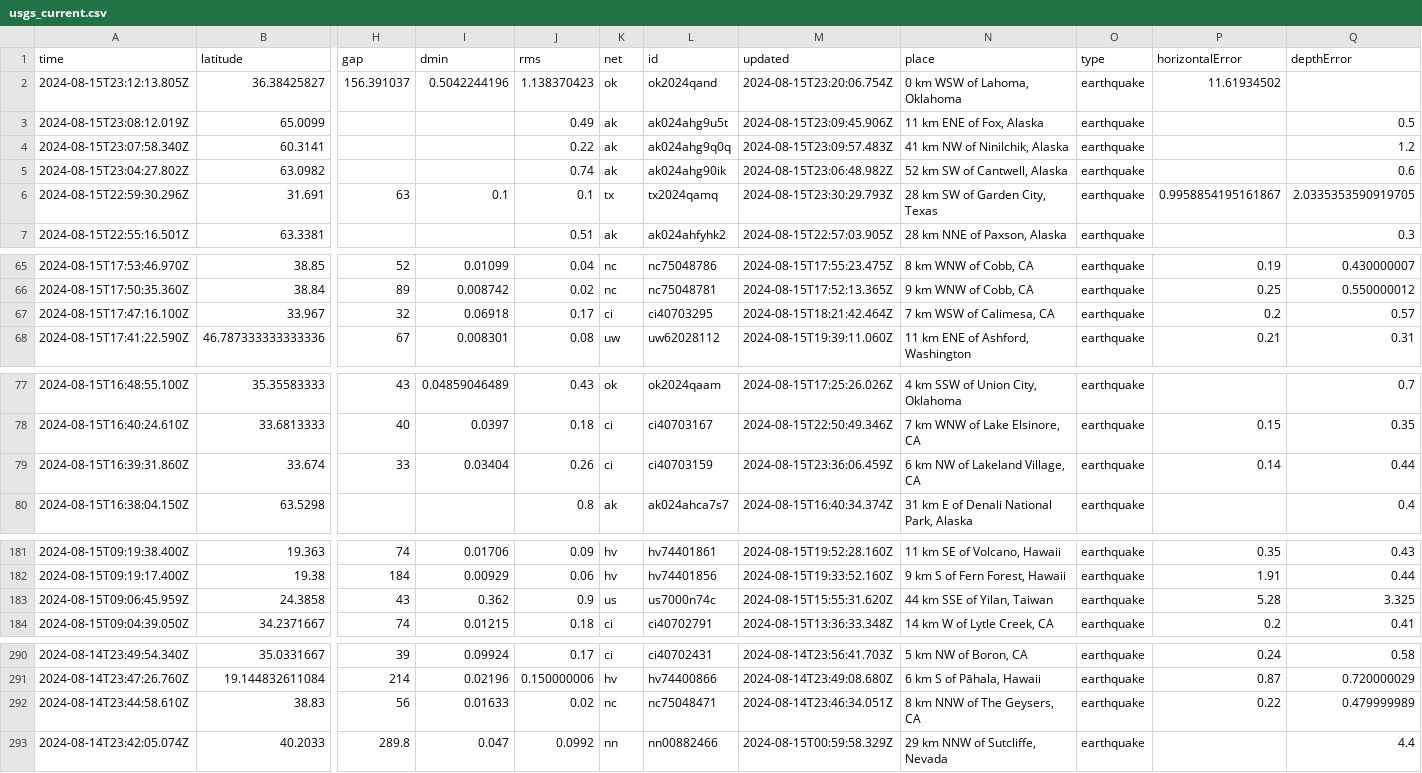
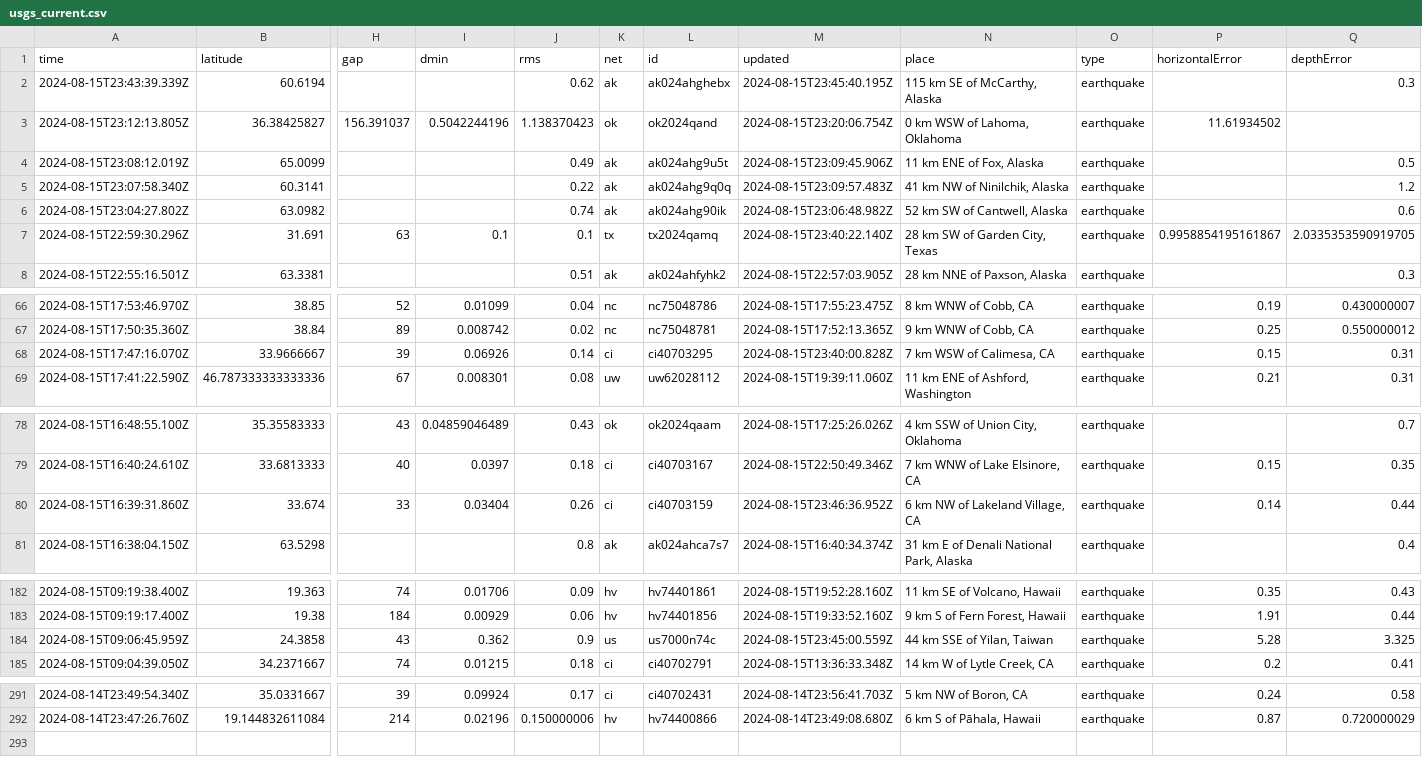
Before and after one commit to HowardTan-repo/demo-github-actions, a CSV file: usgs_current.csv, drawn as a sheet; only a part is shown, gaps mark what is left out; removed rows and columns are numbered as before the commit, all else as after; rows hold the shown columns only; the diff names each change by its address in the sheet, - before the commit and + after, or states it on an @@ line.

```diff
--- a/usgs_current.csv
+++ b/usgs_current.csv
+row 2: 2024-08-15T23:43:39.339Z | 60.6194 |  |  | 0.62 | ak | ak024ahghebx | 2024-08-15T23:45:40.195Z | 115 km SE of McCarthy, Alaska | earthquake |  | 0.3
-M7 (updated): 2024-08-15T23:30:29.793Z
+M7 (updated): 2024-08-15T23:40:22.140Z
-row 67: 2024-08-15T17:47:16.100Z | 33.967 | 32 | 0.06918 | 0.17 | ci | ci40703295 | 2024-08-15T18:21:42.464Z | 7 km WSW of Calimesa, CA | earthquake | 0.2 | 0.57
+row 68: 2024-08-15T17:47:16.070Z | 33.9666667 | 39 | 0.06926 | 0.14 | ci | ci40703295 | 2024-08-15T23:40:00.828Z | 7 km WSW of Calimesa, CA | earthquake | 0.15 | 0.31
-M80 (updated): 2024-08-15T23:36:06.459Z
+M80 (updated): 2024-08-15T23:46:36.952Z
-M184 (updated): 2024-08-15T15:55:31.620Z
+M184 (updated): 2024-08-15T23:45:00.559Z
-row 292: 2024-08-14T23:44:58.610Z | 38.83 | 56 | 0.01633 | 0.02 | nc | nc75048471 | 2024-08-14T23:46:34.051Z | 8 km NNW of The Geysers, CA | earthquake | 0.22 | 0.479999989
-row 293: 2024-08-14T23:42:05.074Z | 40.2033 | 289.8 | 0.047 | 0.0992 | nn | nn00882466 | 2024-08-15T00:59:58.329Z | 29 km NNW of Sutcliffe, Nevada | earthquake |  | 4.4
```
Also changed, not shown: usgs_main.csv.
